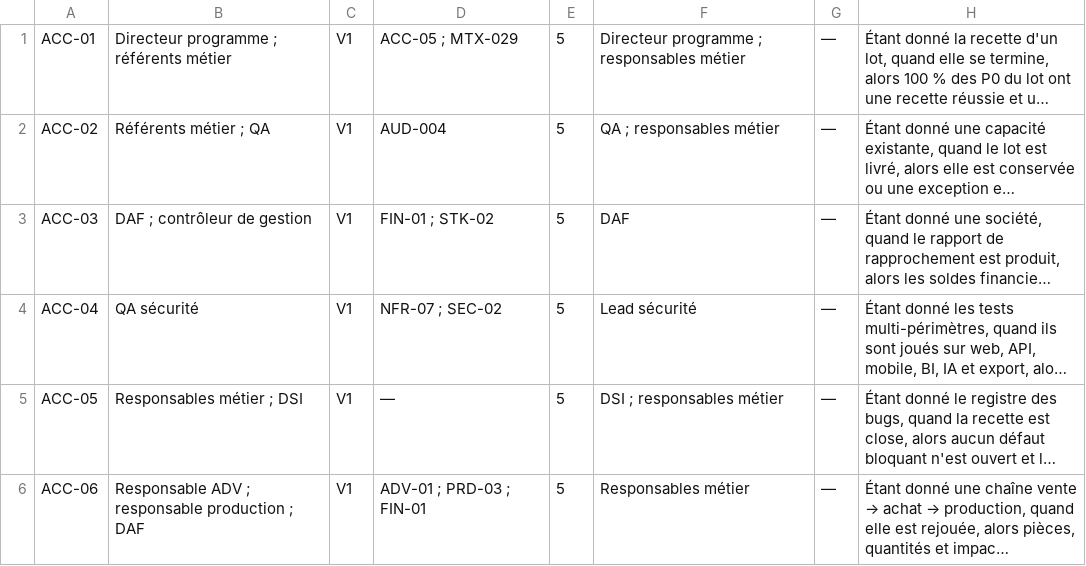
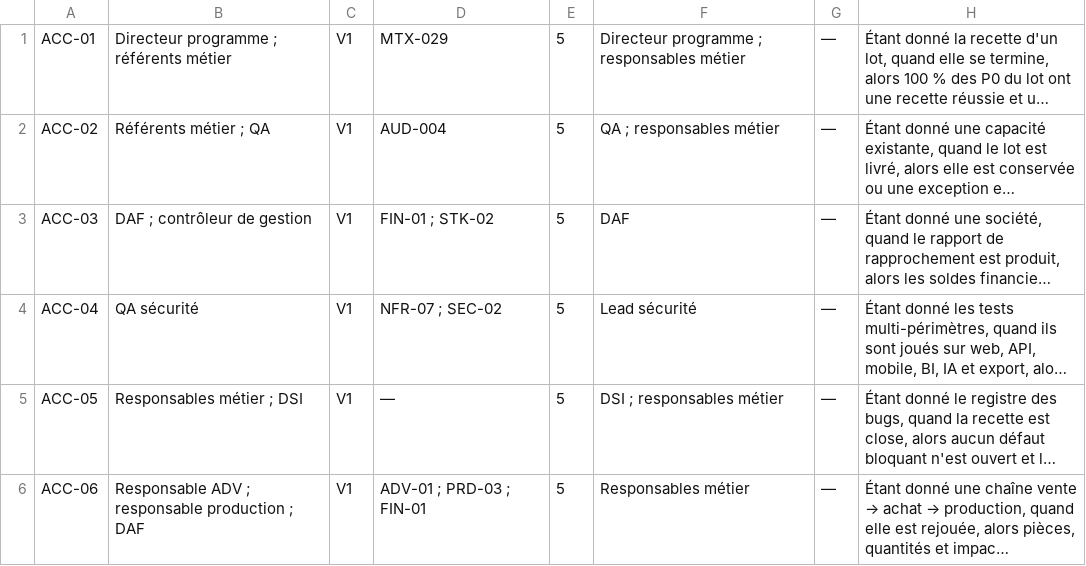
Before and after one commit to Workmangroup/WORKMAN-ERP, a TSV file: MB-CONFECTION-ERP/docs/erp360/backlog/enrichment_4.tsv, drawn as a sheet; only a part is shown; long unchanged cells end in …; the diff names each change by its address in the sheet, - before the commit and + after, or states it on an @@ line.

```diff
--- a/MB-CONFECTION-ERP/docs/erp360/backlog/enrichment_4.tsv
+++ b/MB-CONFECTION-ERP/docs/erp360/backlog/enrichment_4.tsv
-D1: ACC-05 ; MTX-029
+D1: MTX-029
```
Also changed, not shown: MB-CONFECTION-ERP/docs/erp360/backlog/BACKLOG.csv, MB-CONFECTION-ERP/docs/erp360/backlog/enrichment_1.tsv, 9 other files.
